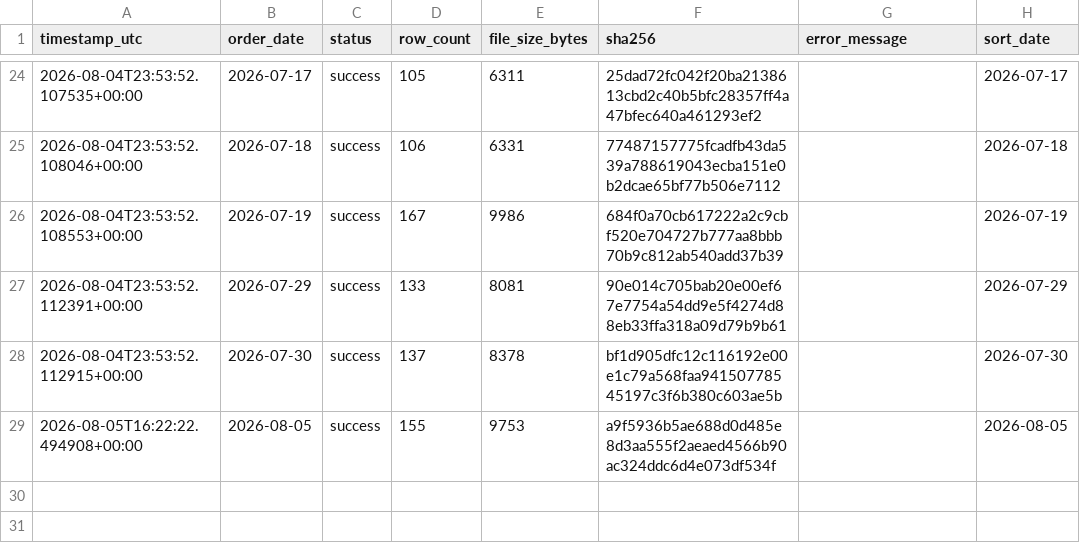
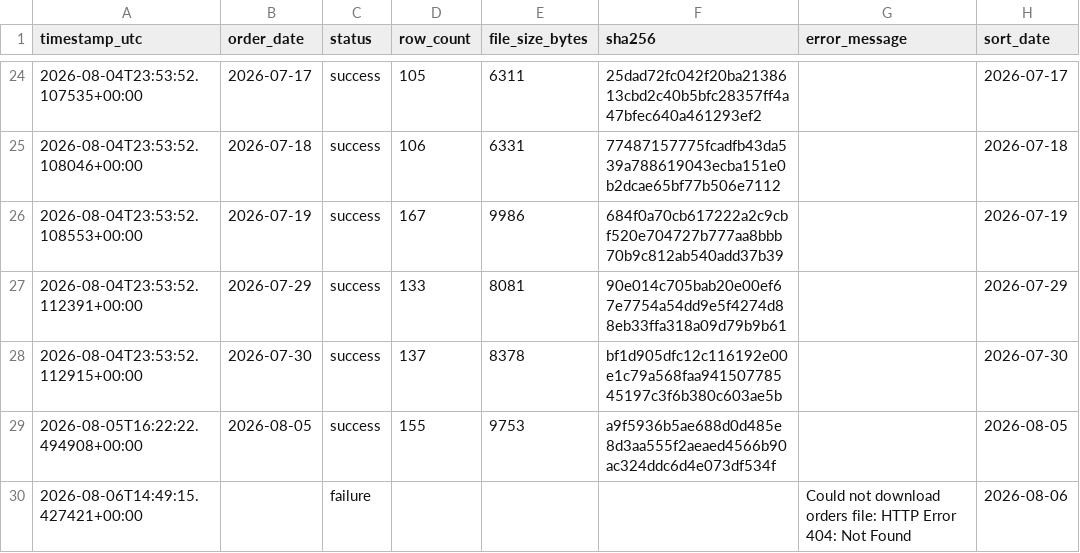
Before and after one commit to caden-collier/Group5-Project-BZAN545, a CSV file: data/bronze/ingestion_log.csv, drawn as a sheet; only a part is shown, gaps mark what is left out; the diff names each change by its address in the sheet, - before the commit and + after, or states it on an @@ line.

```diff
--- a/data/bronze/ingestion_log.csv
+++ b/data/bronze/ingestion_log.csv
+row 30: 2026-08-06T14:49:15.427421+00:00 |  | failure |  |  |  | Could not download orders file: HTTP Error 404: Not Found | 2026-08-06
```
